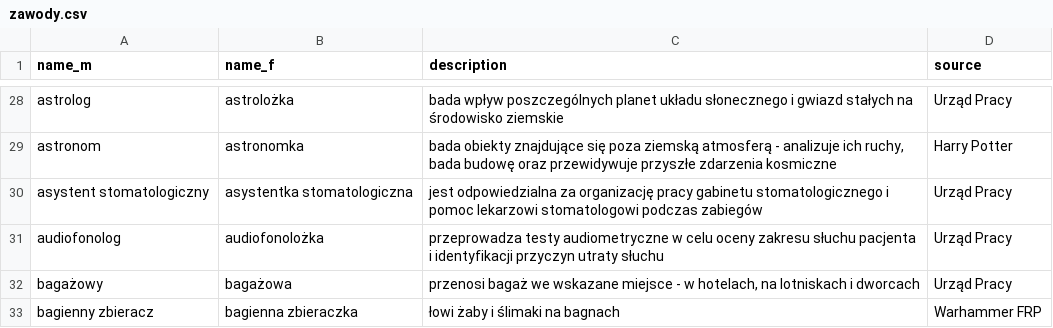
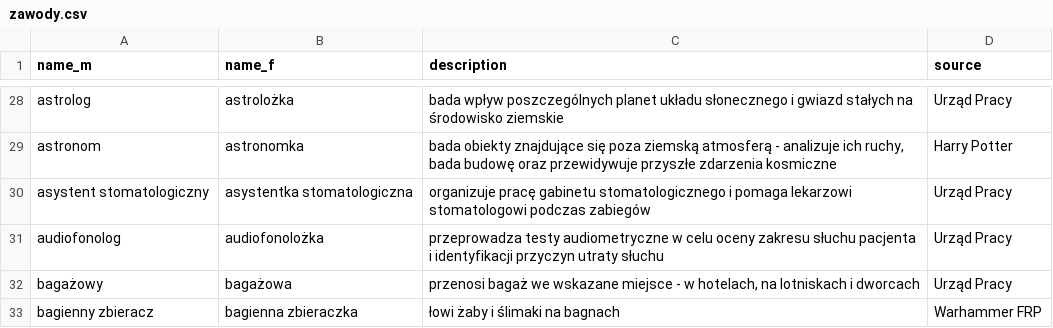
Before and after one commit to magicznyleszek/luiza, a CSV file: _data/zawody.csv, drawn as a sheet; only a part is shown, gaps mark what is left out; the diff covers the shown part only.

```diff
--- a/_data/zawody.csv
+++ b/_data/zawody.csv
@@ -29,3 +29,3 @@ astrolog,astrolożka,bada wpływ poszczególnych planet układu słonecznego i g
 astronom,astronomka,"bada obiekty znajdujące się poza ziemską atmosferą - analizuje ich ruchy, bada budowę oraz przewidywuje przyszłe zdarzenia kosmiczne",Harry Potter
-asystent stomatologiczny,asystentka stomatologiczna,jest odpowiedzialna za organizację pracy gabinetu stomatologicznego i pomoc lekarzowi stomatologowi podczas zabiegów,Urząd Pracy
+asystent stomatologiczny,asystentka stomatologiczna,organizuje pracę gabinetu stomatologicznego i pomaga lekarzowi stomatologowi podczas zabiegów,Urząd Pracy
 audiofonolog,audiofonolożka,przeprowadza testy audiometryczne w celu oceny zakresu słuchu pacjenta i identyfikacji przyczyn utraty słuchu ,Urząd Pracy
```
Also changed, not shown: 4 added rows, 5 removed rows and 52 edited cells elsewhere in this file, 1 other file.
